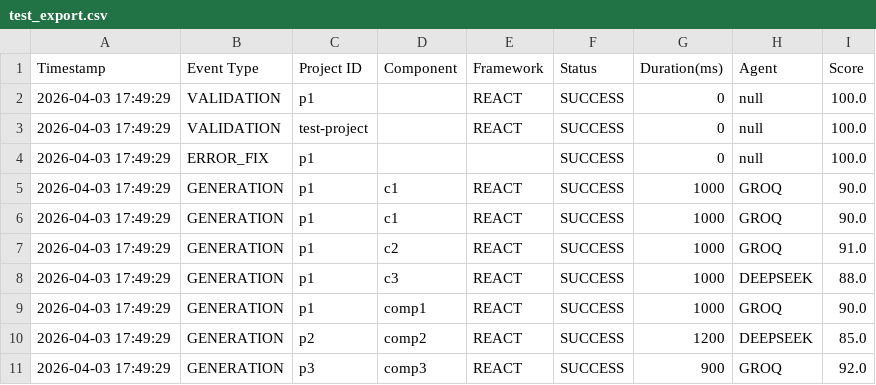
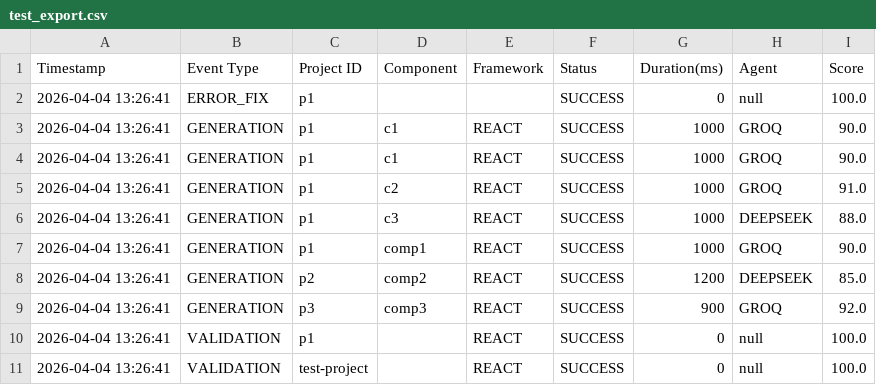
Before and after one commit to paykaribazaronline/supremeai, a CSV file: test_export.csv, drawn as a sheet.

Commit message:
test running

```diff
--- a/test_export.csv
+++ b/test_export.csv
@@ -1,11 +1,11 @@
 Timestamp,Event Type,Project ID,Component,Framework,Status,Duration(ms),Agent,Score
-2026-04-03 17:49:29,VALIDATION,p1,,REACT,SUCCESS,0,null,100.0
-2026-04-03 17:49:29,VALIDATION,test-project,,REACT,SUCCESS,0,null,100.0
-2026-04-03 17:49:29,ERROR_FIX,p1,,,SUCCESS,0,null,100.0
-2026-04-03 17:49:29,GENERATION,p1,c1,REACT,SUCCESS,1000,GROQ,90.0
-2026-04-03 17:49:29,GENERATION,p1,c1,REACT,SUCCESS,1000,GROQ,90.0
-2026-04-03 17:49:29,GENERATION,p1,c2,REACT,SUCCESS,1000,GROQ,91.0
-2026-04-03 17:49:29,GENERATION,p1,c3,REACT,SUCCESS,1000,DEEPSEEK,88.0
-2026-04-03 17:49:29,GENERATION,p1,comp1,REACT,SUCCESS,1000,GROQ,90.0
-2026-04-03 17:49:29,GENERATION,p2,comp2,REACT,SUCCESS,1200,DEEPSEEK,85.0
-2026-04-03 17:49:29,GENERATION,p3,comp3,REACT,SUCCESS,900,GROQ,92.0
+2026-04-04 13:26:41,ERROR_FIX,p1,,,SUCCESS,0,null,100.0
+2026-04-04 13:26:41,GENERATION,p1,c1,REACT,SUCCESS,1000,GROQ,90.0
+2026-04-04 13:26:41,GENERATION,p1,c1,REACT,SUCCESS,1000,GROQ,90.0
+2026-04-04 13:26:41,GENERATION,p1,c2,REACT,SUCCESS,1000,GROQ,91.0
+2026-04-04 13:26:41,GENERATION,p1,c3,REACT,SUCCESS,1000,DEEPSEEK,88.0
+2026-04-04 13:26:41,GENERATION,p1,comp1,REACT,SUCCESS,1000,GROQ,90.0
+2026-04-04 13:26:41,GENERATION,p2,comp2,REACT,SUCCESS,1200,DEEPSEEK,85.0
+2026-04-04 13:26:41,GENERATION,p3,comp3,REACT,SUCCESS,900,GROQ,92.0
+2026-04-04 13:26:41,VALIDATION,p1,,REACT,SUCCESS,0,null,100.0
+2026-04-04 13:26:41,VALIDATION,test-project,,REACT,SUCCESS,0,null,100.0
```
Also changed, not shown: 7 other files.
